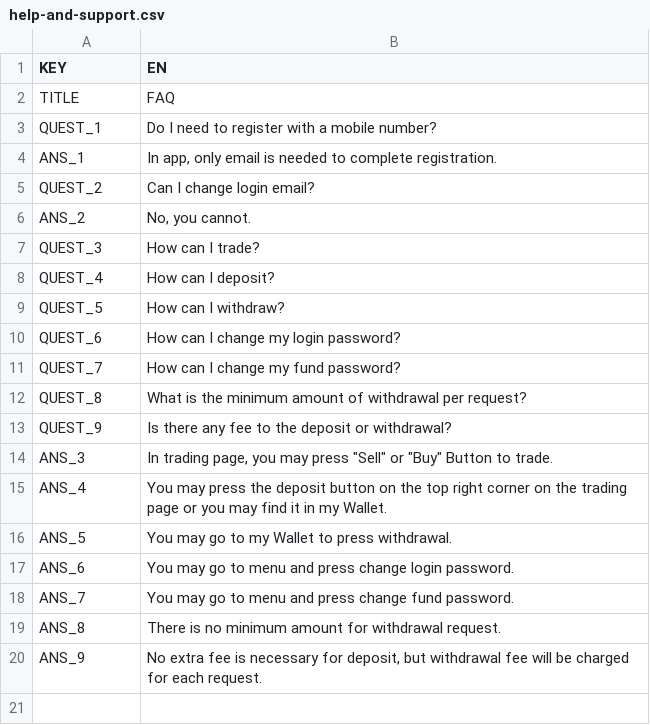
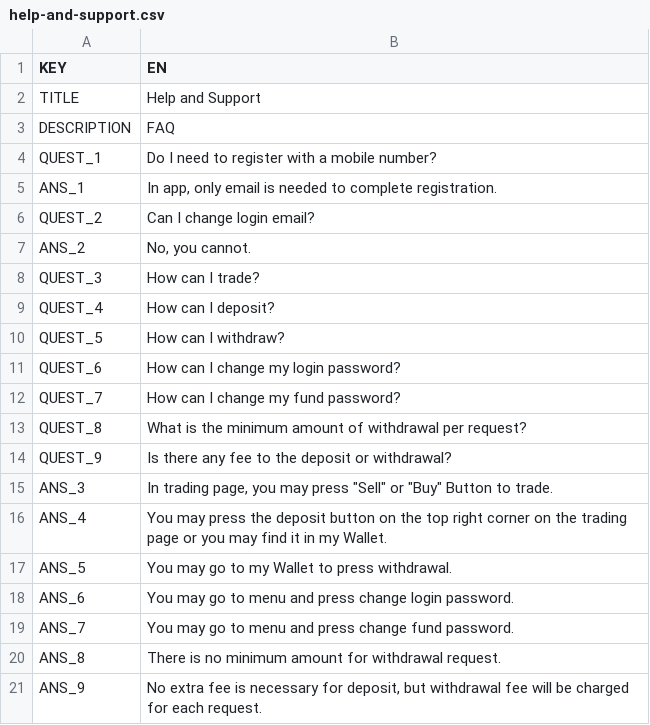
Before and after one commit to zoeytsui/h5-app-with-Nuxt, a CSV file: content/docs/help-and-support.csv, drawn as a sheet.

```diff
--- a/content/docs/help-and-support.csv
+++ b/content/docs/help-and-support.csv
@@ -1,3 +1,4 @@
 KEY,EN
-TITLE,FAQ
+TITLE,Help and Support
+DESCRIPTION,FAQ
 QUEST_1,Do I need to register with a mobile number?
```
Also changed, not shown: 12 other files.
